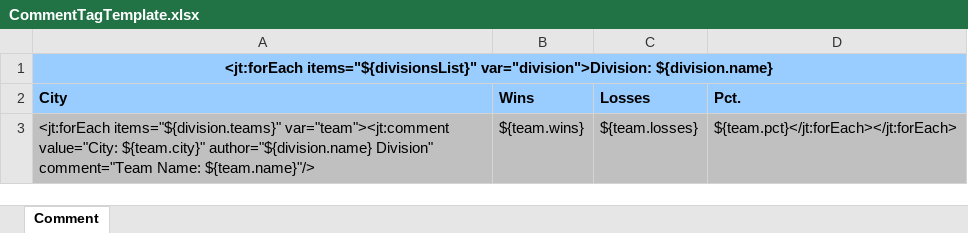
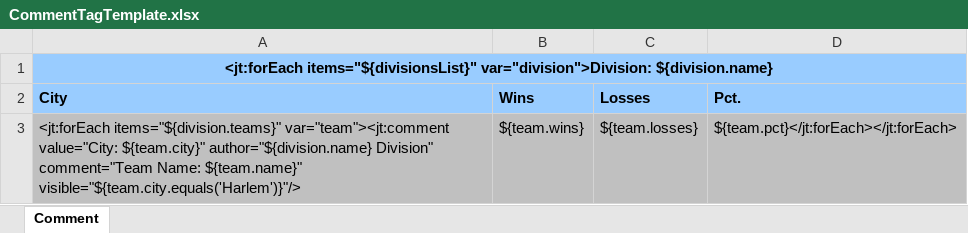
Before and after one commit to rgettman/jett, an Excel workbook: jett-core/templates/CommentTagTemplate.xlsx, sheet Comment, drawn as a sheet; values as stored, in another font and other column widths than the file's, no borders; charts and pictures not drawn; the diff names each change by its address in the sheet, - before the commit and + after, or states it on an @@ line.

Commit message:
Added additional test cases for CommentTag.

```diff
--- a/jett-core/templates/CommentTagTemplate.xlsx (sheet Comment)
+++ b/jett-core/templates/CommentTagTemplate.xlsx (sheet Comment)
-A3 (City): …comment="Team Name: ${team.name}"/>
+A3 (City): …comment="Team Name: ${team.name}" visible="${team.city.equals('Harlem')}"/>
```
Also changed, not shown: 2 other files.
